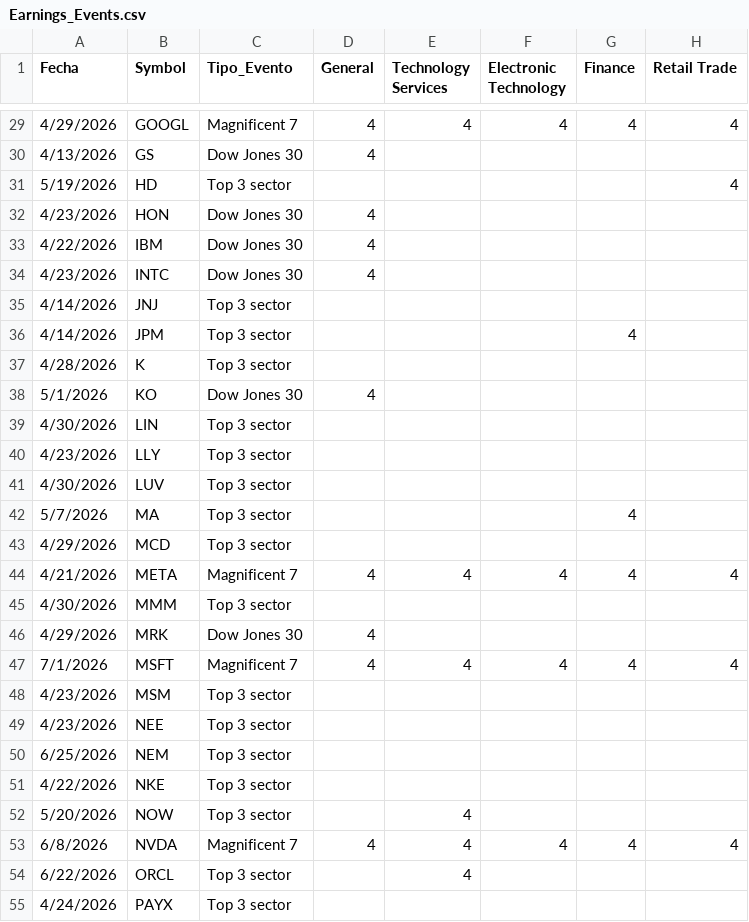
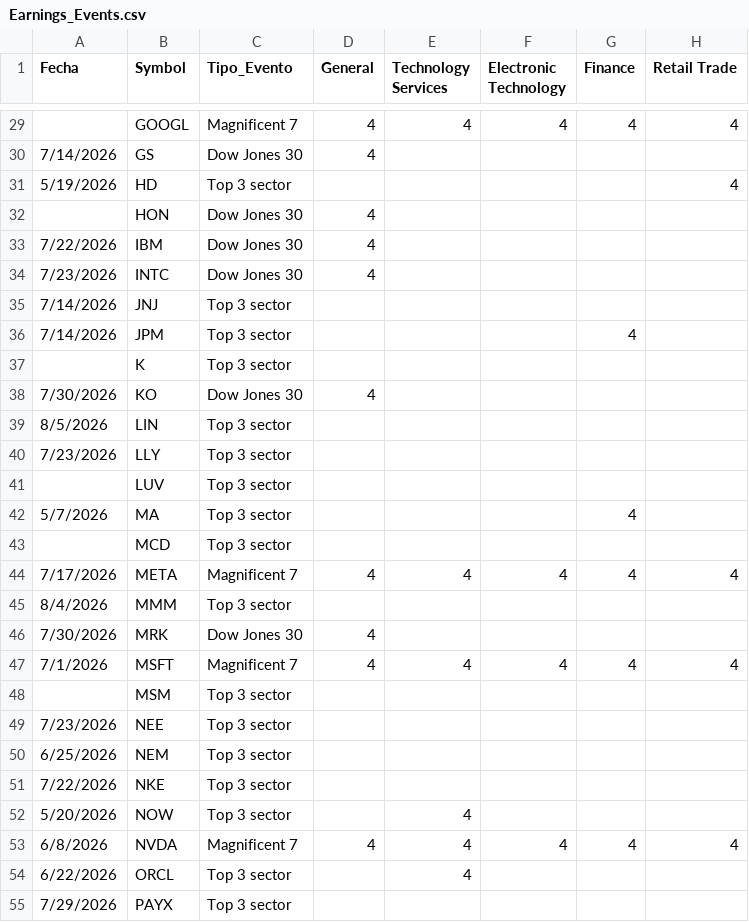
Before and after one commit to JuanC20033002/Earning-events-calendar, a CSV file: Earnings_Events.csv, drawn as a sheet; only a part is shown, gaps mark what is left out; the diff covers the shown part only; the diff names each change by its address in the sheet, - before the commit and + after, or states it on an @@ line.

```diff
--- a/Earnings_Events.csv
+++ b/Earnings_Events.csv
-A29 (Fecha): 4/29/2026
+A29 (Fecha): (empty)
-A30 (Fecha): 4/13/2026
+A30 (Fecha): 7/14/2026
-A32 (Fecha): 4/23/2026
+A32 (Fecha): (empty)
-A33 (Fecha): 4/22/2026
+A33 (Fecha): 7/22/2026
-A34 (Fecha): 4/23/2026
+A34 (Fecha): 7/23/2026
-A35:A36 (Fecha): 4/14/2026
+A35:A36 (Fecha): 7/14/2026
-A37 (Fecha): 4/28/2026
+A37 (Fecha): (empty)
-A38 (Fecha): 5/1/2026
+A38 (Fecha): 7/30/2026
-A39 (Fecha): 4/30/2026
+A39 (Fecha): 8/5/2026
-A40 (Fecha): 4/23/2026
+A40 (Fecha): 7/23/2026
-A41 (Fecha): 4/30/2026
+A41 (Fecha): (empty)
-A43 (Fecha): 4/29/2026
+A43 (Fecha): (empty)
-A44 (Fecha): 4/21/2026
+A44 (Fecha): 7/17/2026
-A45 (Fecha): 4/30/2026
+A45 (Fecha): 8/4/2026
-A46 (Fecha): 4/29/2026
+A46 (Fecha): 7/30/2026
-A48 (Fecha): 4/23/2026
+A48 (Fecha): (empty)
-A49 (Fecha): 4/23/2026
+A49 (Fecha): 7/23/2026
-A51 (Fecha): 4/22/2026
+A51 (Fecha): 7/22/2026
-A55 (Fecha): 4/24/2026
+A55 (Fecha): 7/29/2026
```
Also changed, not shown: 38 edited cells elsewhere in this file.
